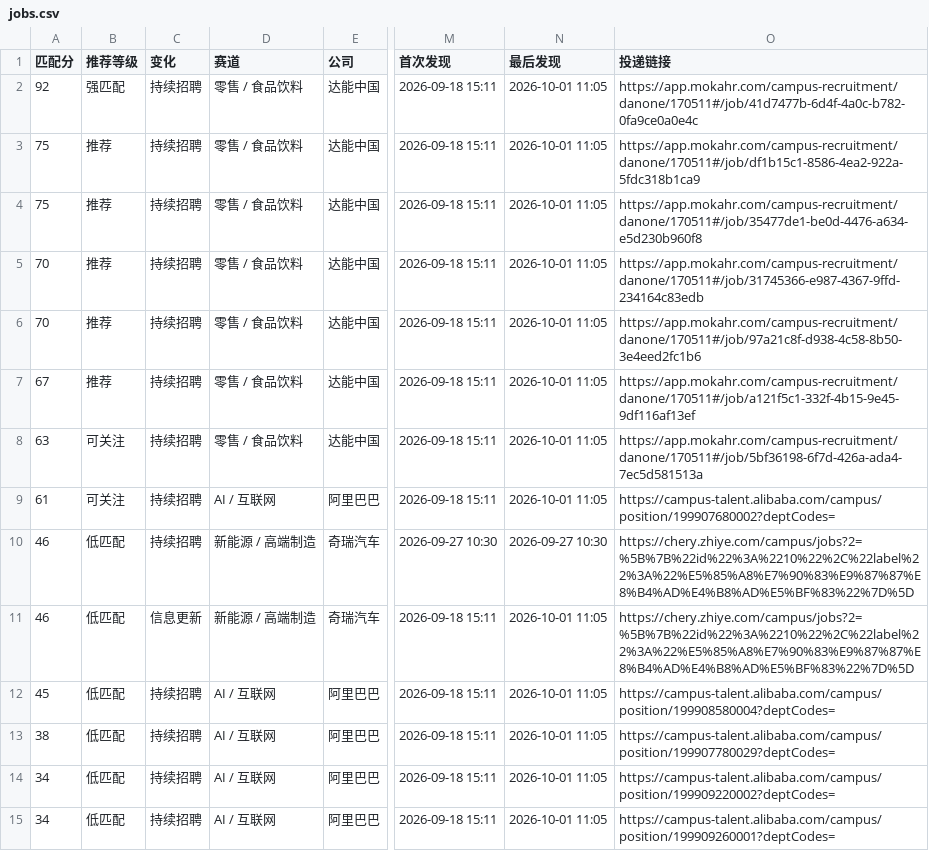
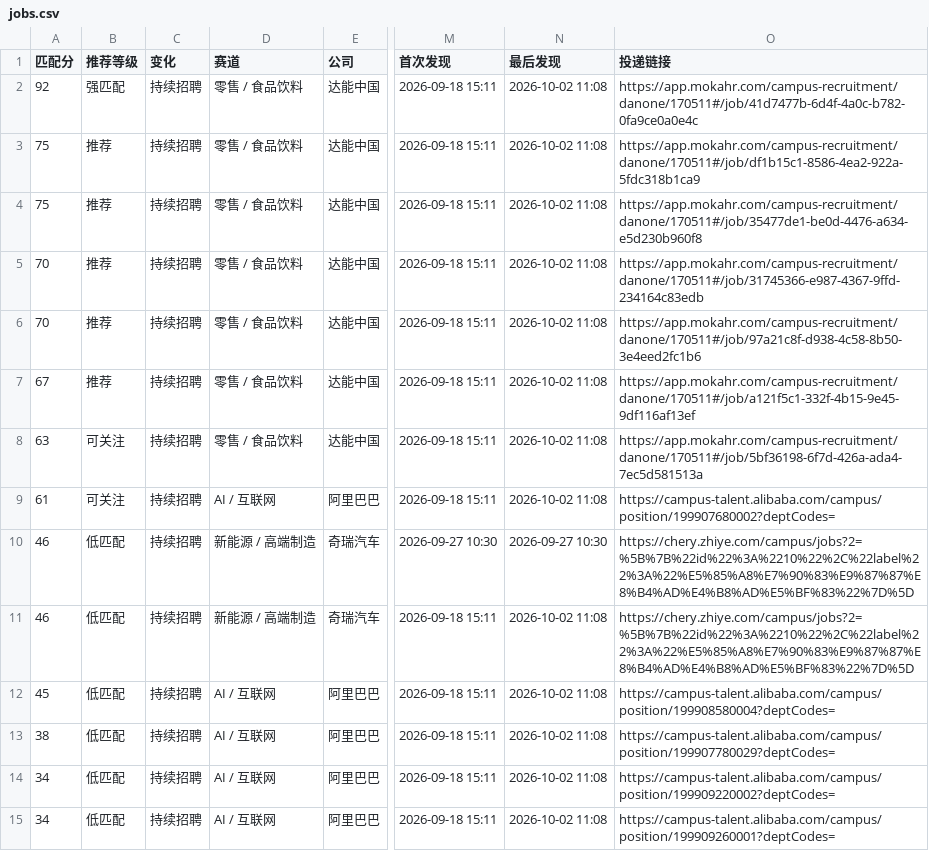
Before and after one commit to yujia2560/campus-job-radar, a CSV file: reports/jobs.csv, drawn as a sheet; only a part is shown, gaps mark what is left out; the diff covers the shown part only; the diff names each change by its address in the sheet, - before the commit and + after, or states it on an @@ line.

```diff
--- a/reports/jobs.csv
+++ b/reports/jobs.csv
-N2:N9 (最后发现): 2026-10-01 11:05
+N2:N9 (最后发现): 2026-10-02 11:08
-C11 (变化): 信息更新
+C11 (变化): 持续招聘
-N11:N15 (最后发现): 2026-10-01 11:05
+N11:N15 (最后发现): 2026-10-02 11:08
```
Also changed, not shown: 1 removed row and 29 edited cells elsewhere in this file, 4 other files.
